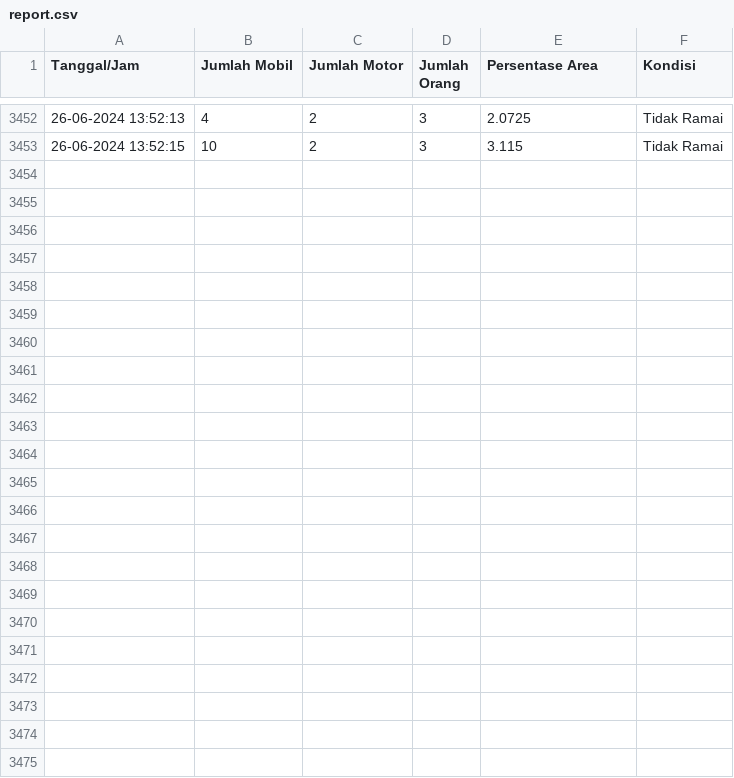
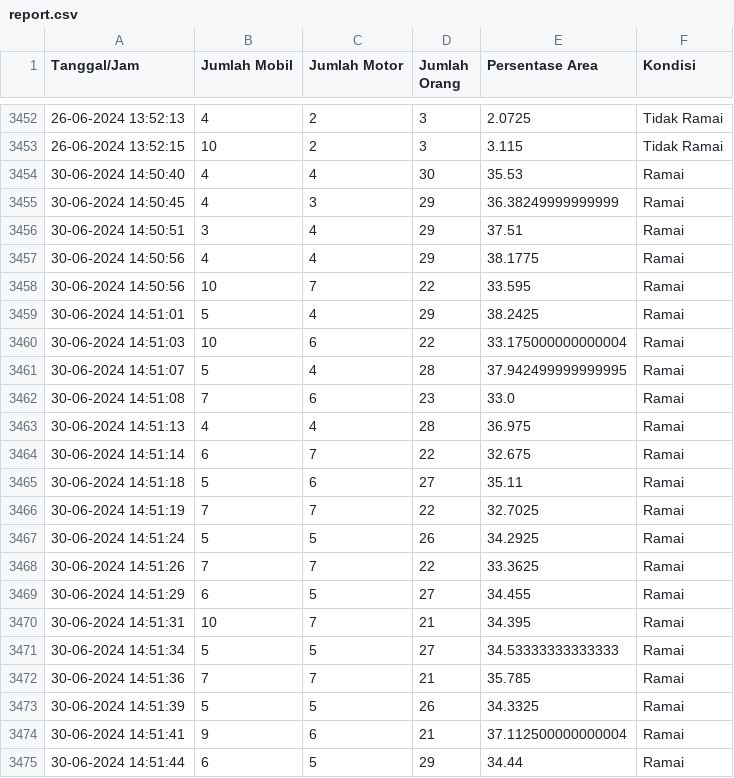
Before and after one commit to sindyalvinaa/crowd-detection-web, a CSV file: report.csv, drawn as a sheet; only a part is shown, gaps mark what is left out.

Commit message:
run

```diff
--- a/report.csv
+++ b/report.csv
@@ -3453 +3453,23 @@ Tanggal/Jam,Jumlah Mobil,Jumlah Motor,Jumlah Orang,Persentase Area,Kondisi
 26-06-2024 13:52:15,10,2,3,3.115,Tidak Ramai
+30-06-2024 14:50:40,4,4,30,35.53,Ramai
+30-06-2024 14:50:45,4,3,29,36.38249999999999,Ramai
+30-06-2024 14:50:51,3,4,29,37.51,Ramai
+30-06-2024 14:50:56,4,4,29,38.1775,Ramai
+30-06-2024 14:50:56,10,7,22,33.595,Ramai
+30-06-2024 14:51:01,5,4,29,38.2425,Ramai
+30-06-2024 14:51:03,10,6,22,33.175000000000004,Ramai
+30-06-2024 14:51:07,5,4,28,37.942499999999995,Ramai
+30-06-2024 14:51:08,7,6,23,33.0,Ramai
+30-06-2024 14:51:13,4,4,28,36.975,Ramai
+30-06-2024 14:51:14,6,7,22,32.675,Ramai
+30-06-2024 14:51:18,5,6,27,35.11,Ramai
+30-06-2024 14:51:19,7,7,22,32.7025,Ramai
+30-06-2024 14:51:24,5,5,26,34.2925,Ramai
+30-06-2024 14:51:26,7,7,22,33.3625,Ramai
+30-06-2024 14:51:29,6,5,27,34.455,Ramai
+30-06-2024 14:51:31,10,7,21,34.395,Ramai
+30-06-2024 14:51:34,5,5,27,34.53333333333333,Ramai
+30-06-2024 14:51:36,7,7,21,35.785,Ramai
+30-06-2024 14:51:39,5,5,26,34.3325,Ramai
+30-06-2024 14:51:41,9,6,21,37.112500000000004,Ramai
+30-06-2024 14:51:44,6,5,29,34.44,Ramai
```
